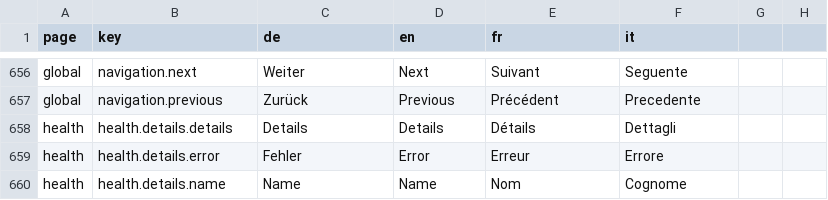
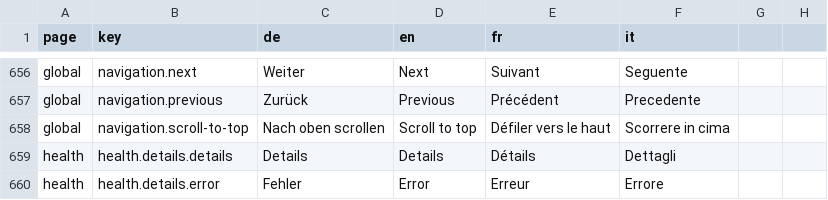
Before and after one commit to Eisfresser/jobroom2, a CSV file: src/main/webapp/i18n/translations.csv, drawn as a sheet; only a part is shown, gaps mark what is left out; the shorter side is filled out with more unchanged rows.

Commit message:
JR2-793 Fix scroll to top button style (#738)
* JR2-793 Fix scroll to top button style

* JR2-793 Update tooltip translation

```diff
--- a/src/main/webapp/i18n/translations.csv
+++ b/src/main/webapp/i18n/translations.csv
@@ -657,2 +657,3 @@ global,navigation.next,Weiter,Next,Suivant,Seguente
 global,navigation.previous,Zurück,Previous,Précédent,Precedente
+global,navigation.scroll-to-top,Nach oben scrollen,Scroll to top,Défiler vers le haut,Scorrere in cima
 health,health.details.details,Details,Details,Détails,Dettagli
```
Also changed, not shown: 6 other files.
